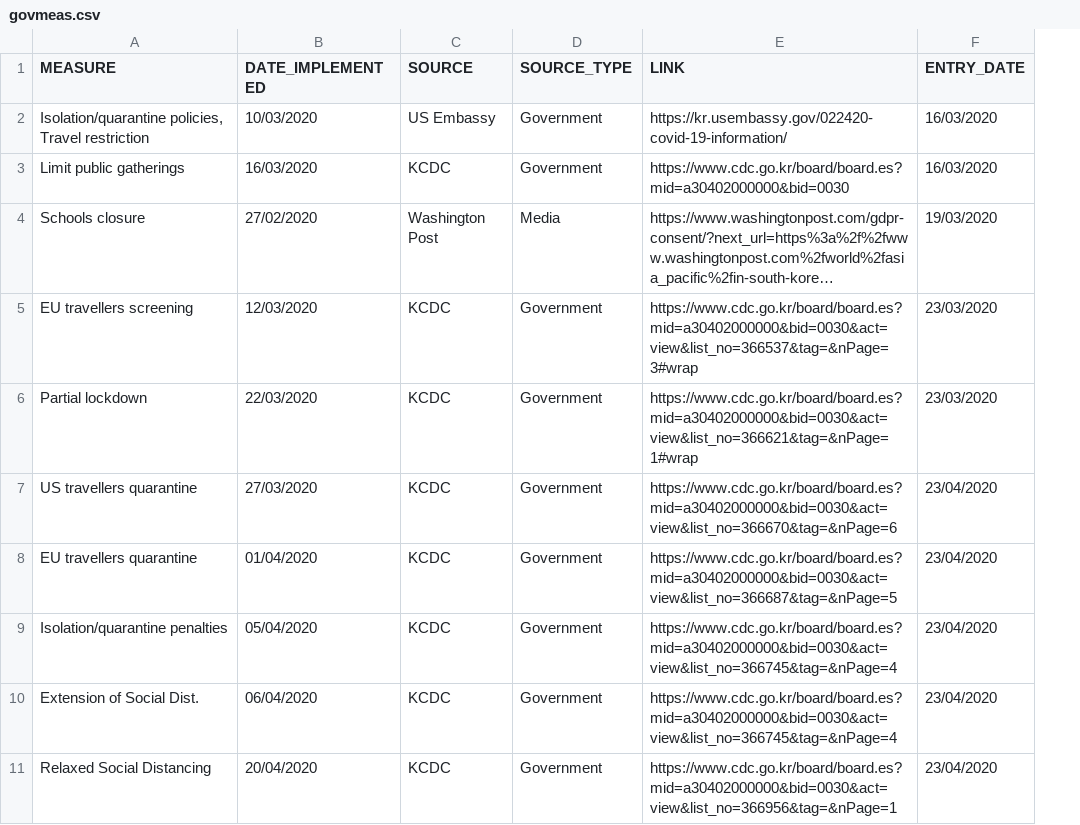
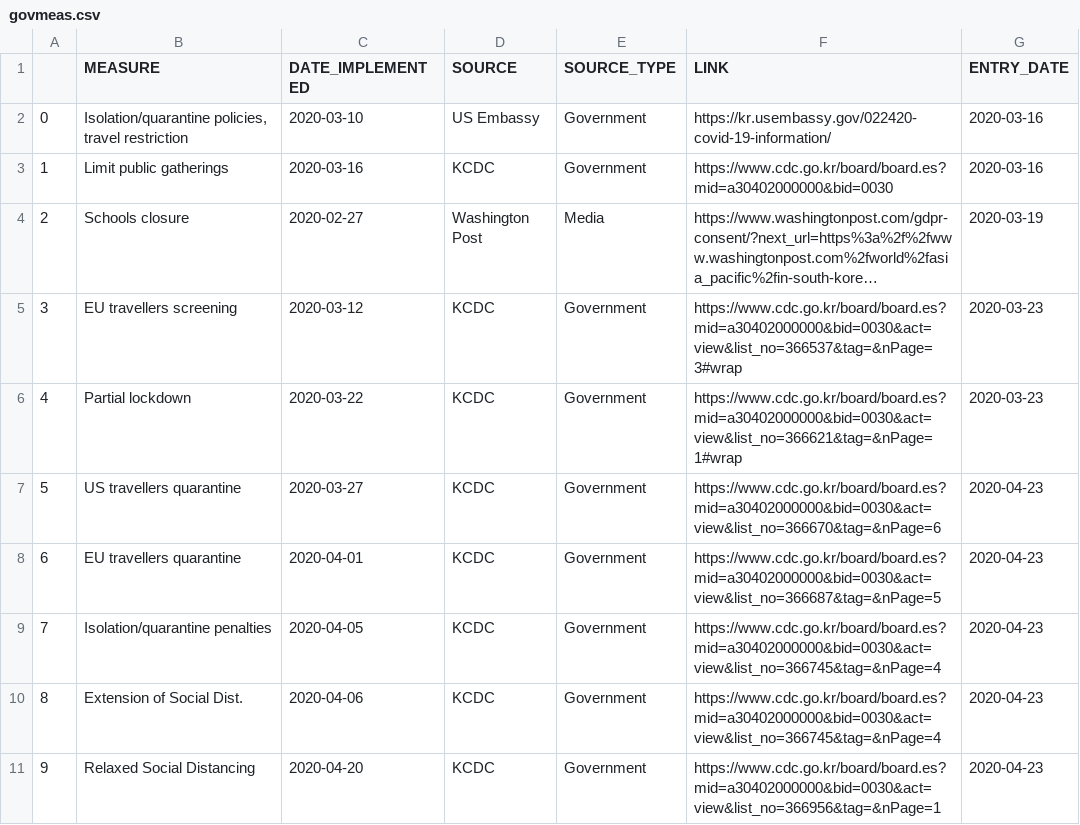
Before and after one commit to s153048/KC19, a CSV file: notebooks/data/govmeas.csv, drawn as a sheet; long unchanged cells end in …; addresses are those after the commit; ↵ is a line break in a cell; the diff names each change by its address in the sheet, - before the commit and + after, or states it on an @@ line.

```diff
--- a/notebooks/data/govmeas.csv
+++ b/notebooks/data/govmeas.csv
+column A, rows 2-11: 0 | 1 | 2 | 3 | 4 | 5 | 6 | 7 | 8 | 9
-B2 (MEASURE): Isolation/quarantine policies, ↵ Travel restriction
+B2 (MEASURE): Isolation/quarantine policies, travel restriction
-C2 (DATE_IMPLEMENTED): 10/03/2020
+C2 (DATE_IMPLEMENTED): 2020-03-10
-G2:G3 (ENTRY_DATE): 16/03/2020
+G2:G3 (ENTRY_DATE): 2020-03-16
-C3 (DATE_IMPLEMENTED): 16/03/2020
+C3 (DATE_IMPLEMENTED): 2020-03-16
-C4 (DATE_IMPLEMENTED): 27/02/2020
+C4 (DATE_IMPLEMENTED): 2020-02-27
-G4 (ENTRY_DATE): 19/03/2020
+G4 (ENTRY_DATE): 2020-03-19
-C5 (DATE_IMPLEMENTED): 12/03/2020
+C5 (DATE_IMPLEMENTED): 2020-03-12
-G5:G6 (ENTRY_DATE): 23/03/2020
+G5:G6 (ENTRY_DATE): 2020-03-23
-C6 (DATE_IMPLEMENTED): 22/03/2020
+C6 (DATE_IMPLEMENTED): 2020-03-22
-C7 (DATE_IMPLEMENTED): 27/03/2020
+C7 (DATE_IMPLEMENTED): 2020-03-27
-G7:G11 (ENTRY_DATE): 23/04/2020
+G7:G11 (ENTRY_DATE): 2020-04-23
-C8 (DATE_IMPLEMENTED): 01/04/2020
+C8 (DATE_IMPLEMENTED): 2020-04-01
-C9 (DATE_IMPLEMENTED): 05/04/2020
+C9 (DATE_IMPLEMENTED): 2020-04-05
-C10 (DATE_IMPLEMENTED): 06/04/2020
+C10 (DATE_IMPLEMENTED): 2020-04-06
-C11 (DATE_IMPLEMENTED): 20/04/2020
+C11 (DATE_IMPLEMENTED): 2020-04-20
```
Also changed, not shown: 3 other files.
